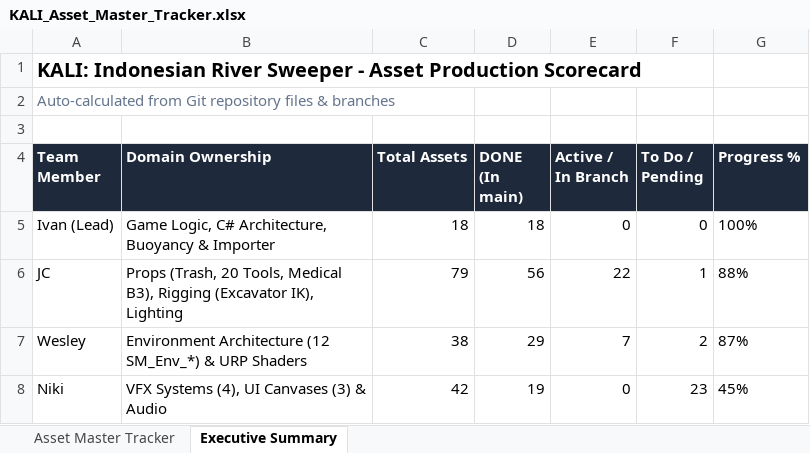
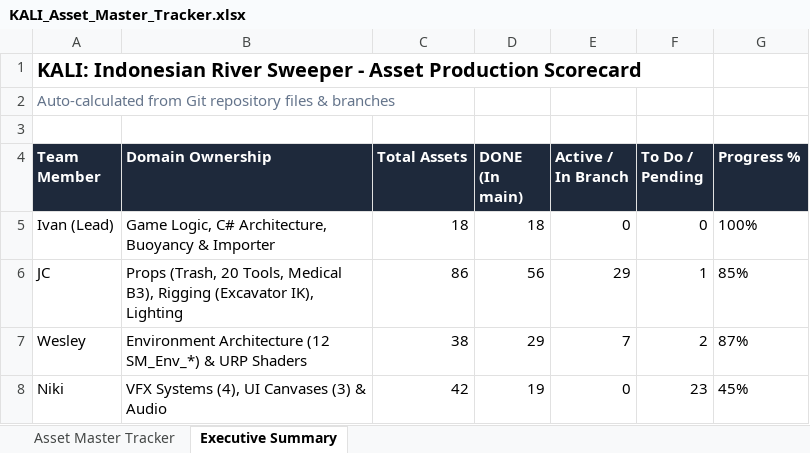
Before and after one commit to Gee123a/kali-river-sweeper, an Excel workbook: docs/KALI_Asset_Master_Tracker.xlsx, sheet Executive Summary, drawn as a sheet; values as stored, in another font and other column widths than the file's, no borders; the diff names each change by its address in the sheet, - before the commit and + after, or states it on an @@ line.

```diff
--- a/docs/KALI_Asset_Master_Tracker.xlsx (sheet Executive Summary)
+++ b/docs/KALI_Asset_Master_Tracker.xlsx (sheet Executive Summary)
-C6 (Total Assets): 79
+C6 (Total Assets): 86
-E6 (Active / In Branch): 22
+E6 (Active / In Branch): 29
-G6 (Progress %): 88%
+G6 (Progress %): 85%
```
Also changed, not shown: sheet Asset Master Tracker, 2 other files.
